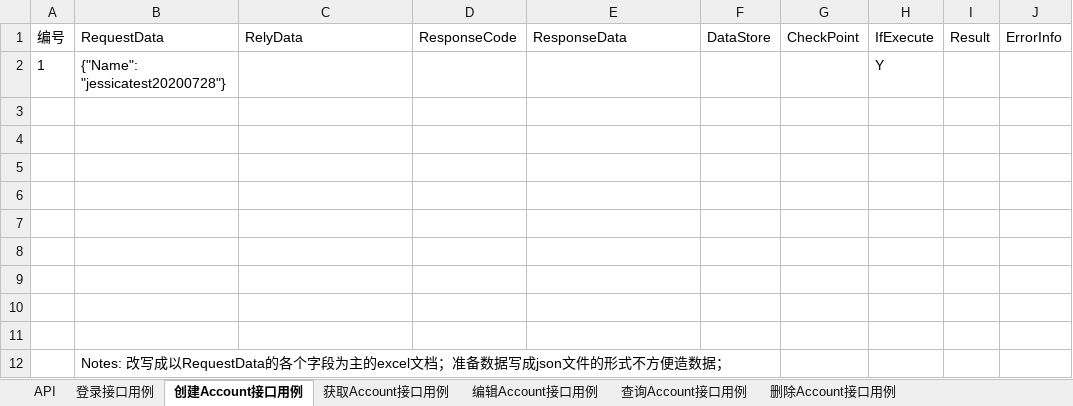
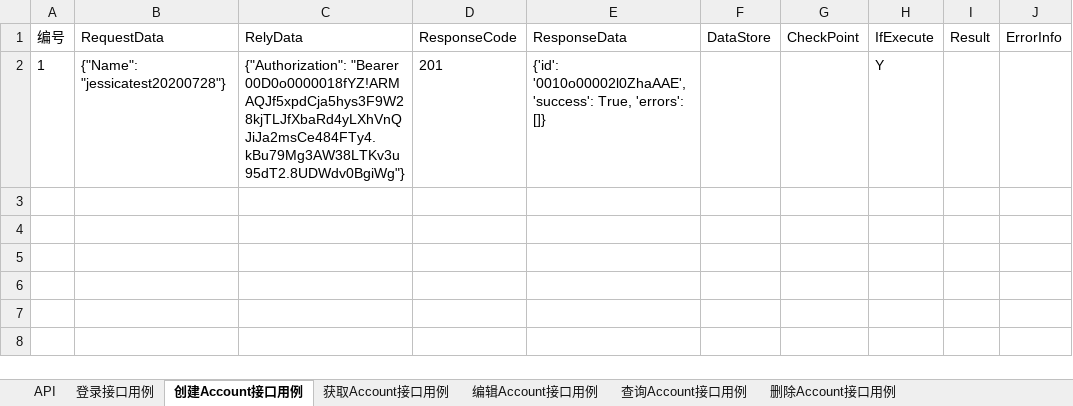
Before and after one commit to JessicaBeiman/api_test_framework, an Excel workbook: test_data/inter_test_data.xlsx, sheet 创建Account接口用例, drawn as a sheet; values as stored, in another font and other column widths than the file's, no borders; the diff names each change by its address in the sheet, - before the commit and + after, or states it on an @@ line.

Commit message:
Fill in test data in excel

```diff
--- a/test_data/inter_test_data.xlsx (sheet 创建Account接口用例)
+++ b/test_data/inter_test_data.xlsx (sheet 创建Account接口用例)
-C2 (RelyData): (empty)
+C2 (RelyData): {"Authorization": "Bearer 00D0o0000018fYZ!ARMAQJf5xpdCja5hys3F9W28kjTLJfXbaRd4yLXhVnQJiJa2msCe484FTy4.kBu79Mg3AW38LTKv3u95dT2.8UDWdv0BgiWg"}
-D2 (ResponseCode): (empty)
+D2 (ResponseCode): 201
-E2 (ResponseData): (empty)
+E2 (ResponseData): {'id': '0010o00002l0ZhaAAE', 'success': True, 'errors': []}
-row 3: (empty)
-row 4: (empty)
-row 5: (empty)
-row 6: (empty)
-row 7: (empty)
-row 8: (empty)
-row 9: (empty)
-row 10: (empty)
-row 11: (empty)
-row 12:  | Notes: 改写成以RequestData的各个字段为主的excel文档；准备数据写成json文件的形式不方便造数据；
```
Also changed, not shown: sheet 查询Account接口用例, sheet 编辑Account接口用例, sheet API, sheet 删除Account接口用例, sheet 获取Account接口用例, sheet 登录接口用例, 1 other file.
